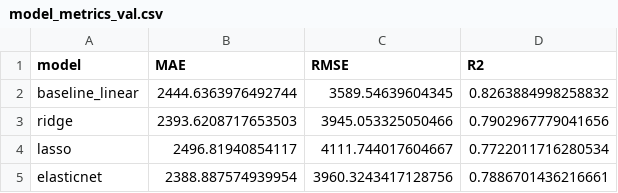
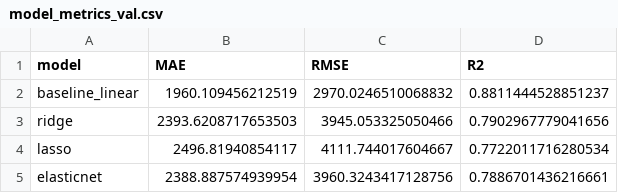
Before and after one commit to todanh2706/ML_Lab01_CarPrice, a CSV file: model_metrics_val.csv, drawn as a sheet.

```diff
--- a/model_metrics_val.csv
+++ b/model_metrics_val.csv
@@ -1,3 +1,3 @@
 model,MAE,RMSE,R2
-baseline_linear,2444.6363976492744,3589.54639604345,0.8263884998258832
+baseline_linear,1960.109456212519,2970.0246510068832,0.8811444528851237
 ridge,2393.6208717653503,3945.053325050466,0.7902967779041656
```
Also changed, not shown: 17 other files.
